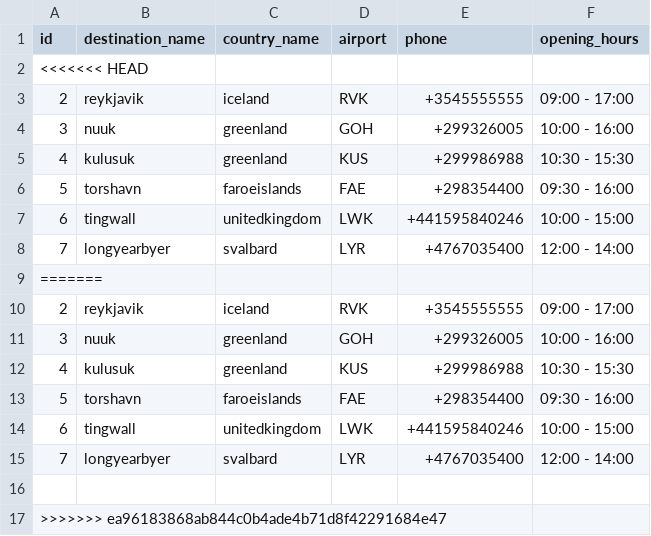
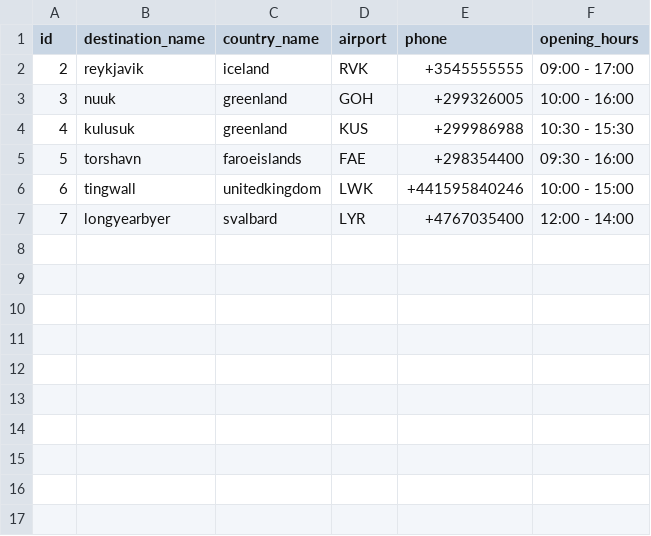
Before and after one commit to arnort20/ChuckNorris, a CSV file: Data_files/Destinations.csv, drawn as a sheet; the diff names each change by its address in the sheet, - before the commit and + after, or states it on an @@ line.

Commit message:
Update Destinations.csv

```diff
--- a/Data_files/Destinations.csv
+++ b/Data_files/Destinations.csv
-row 2: <<<<<<< HEAD
-row 9: =======
-row 10: 2 | reykjavik | iceland | RVK | +3545555555 | 09:00 - 17:00
-row 11: 3 | nuuk | greenland | GOH | +299326005 | 10:00 - 16:00
-row 12: 4 | kulusuk | greenland | KUS | +299986988 | 10:30 - 15:30
-row 13: 5 | torshavn | faroeislands | FAE | +298354400 | 09:30 - 16:00
-row 14: 6 | tingwall | unitedkingdom | LWK | +441595840246 | 10:00 - 15:00
-row 15: 7 | longyearbyer | svalbard | LYR | +4767035400 | 12:00 - 14:00
-row 16: (empty)
-row 17: >>>>>>> ea96183868ab844c0b4ade4b71d8f42291684e47
```
